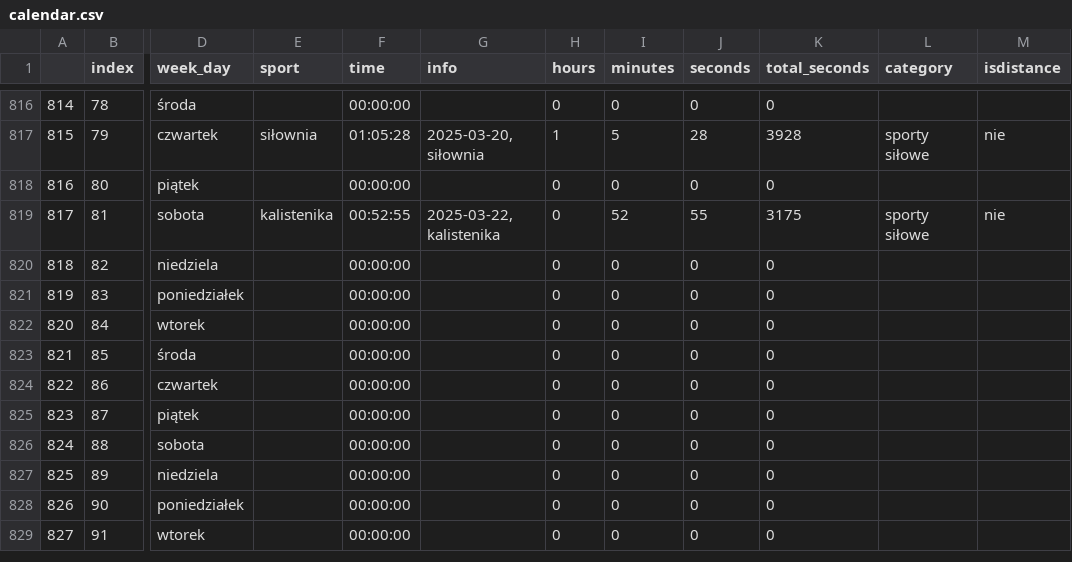
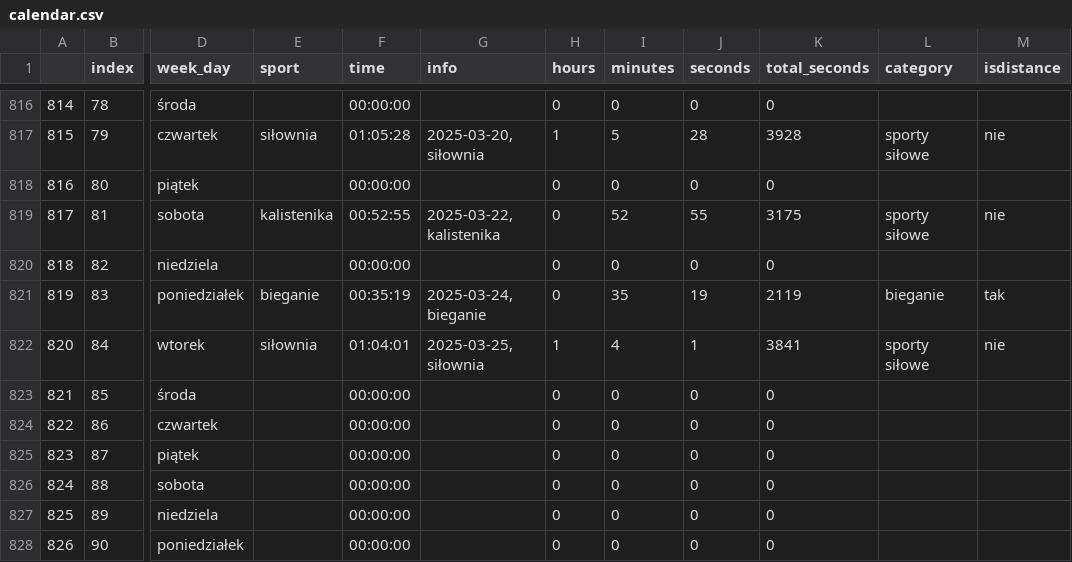
Before and after one commit to przemekolender/SportTracker, a CSV file: files/calendar.csv, drawn as a sheet; only a part is shown, gaps mark what is left out; the shorter side is filled out with more unchanged rows; the diff names each change by its address in the sheet, - before the commit and + after, or states it on an @@ line.

```diff
--- a/files/calendar.csv
+++ b/files/calendar.csv
-E821 (sport): (empty)
+E821 (sport): bieganie
-F821 (time): 00:00:00
+F821 (time): 00:35:19
-G821 (info): (empty)
+G821 (info): 2025-03-24, bieganie
-I821 (minutes): 0
+I821 (minutes): 35
-J821 (seconds): 0
+J821 (seconds): 19
-K821 (total_seconds): 0
+K821 (total_seconds): 2119
-L821 (category): (empty)
+L821 (category): bieganie
-M821 (isdistance): (empty)
+M821 (isdistance): tak
-E822 (sport): (empty)
+E822 (sport): siłownia
-F822 (time): 00:00:00
+F822 (time): 01:04:01
-G822 (info): (empty)
+G822 (info): 2025-03-25, siłownia
-H822 (hours): 0
+H822 (hours): 1
-I822 (minutes): 0
+I822 (minutes): 4
-J822 (seconds): 0
+J822 (seconds): 1
-K822 (total_seconds): 0
+K822 (total_seconds): 3841
-L822 (category): (empty)
+L822 (category): sporty siłowe
-M822 (isdistance): (empty)
+M822 (isdistance): nie
```
Also changed, not shown: files/workouts.csv.
